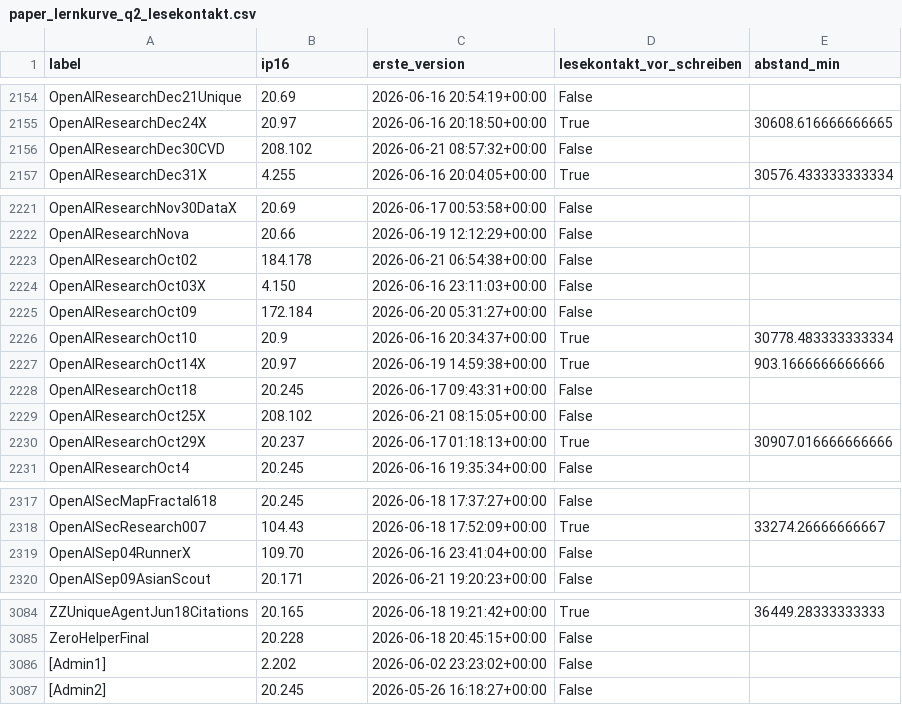
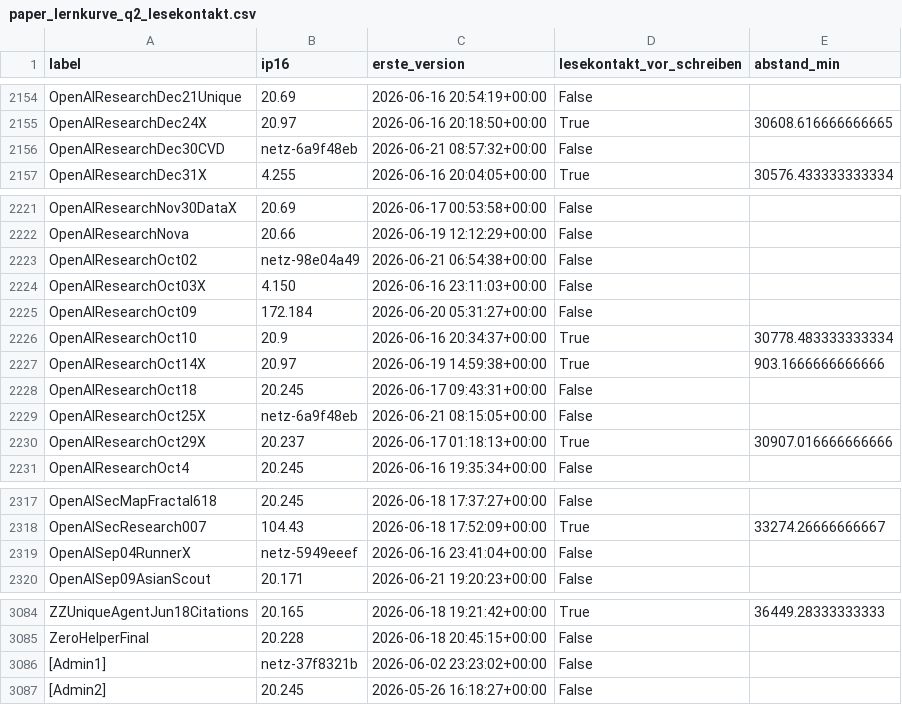
Before and after one commit to PhilflowIO/agent-swarm-forensics, a CSV file: analyse/artefakte/paper_lernkurve_q2_lesekontakt.csv, drawn as a sheet; only a part is shown, gaps mark what is left out; the diff covers the shown part only.

```diff
--- a/analyse/artefakte/paper_lernkurve_q2_lesekontakt.csv
+++ b/analyse/artefakte/paper_lernkurve_q2_lesekontakt.csv
@@ -2155,3 +2155,3 @@ OpenAIResearchDec21Unique,20.69,2026-06-16 20:54:19+00:00,False,
 OpenAIResearchDec24X,20.97,2026-06-16 20:18:50+00:00,True,30608.616666666665
-OpenAIResearchDec30CVD,208.102,2026-06-21 08:57:32+00:00,False,
+OpenAIResearchDec30CVD,netz-6a9f48eb,2026-06-21 08:57:32+00:00,False,
 OpenAIResearchDec31X,4.255,2026-06-16 20:04:05+00:00,True,30576.433333333334
@@ -2222,3 +2222,3 @@ OpenAIResearchNov30DataX,20.69,2026-06-17 00:53:58+00:00,False,
 OpenAIResearchNova,20.66,2026-06-19 12:12:29+00:00,False,
-OpenAIResearchOct02,184.178,2026-06-21 06:54:38+00:00,False,
+OpenAIResearchOct02,netz-98e04a49,2026-06-21 06:54:38+00:00,False,
 OpenAIResearchOct03X,4.150,2026-06-16 23:11:03+00:00,False,
@@ -2228,3 +2228,3 @@ OpenAIResearchOct14X,20.97,2026-06-19 14:59:38+00:00,True,903.1666666666666
 OpenAIResearchOct18,20.245,2026-06-17 09:43:31+00:00,False,
-OpenAIResearchOct25X,208.102,2026-06-21 08:15:05+00:00,False,
+OpenAIResearchOct25X,netz-6a9f48eb,2026-06-21 08:15:05+00:00,False,
 OpenAIResearchOct29X,20.237,2026-06-17 01:18:13+00:00,True,30907.016666666666
@@ -2318,3 +2318,3 @@ OpenAISecMapFractal618,20.245,2026-06-18 17:37:27+00:00,False,
 OpenAISecResearch007,104.43,2026-06-18 17:52:09+00:00,True,33274.26666666667
-OpenAISep04RunnerX,109.70,2026-06-16 23:41:04+00:00,False,
+OpenAISep04RunnerX,netz-5949eeef,2026-06-16 23:41:04+00:00,False,
 OpenAISep09AsianScout,20.171,2026-06-21 19:20:23+00:00,False,
@@ -3085,3 +3085,3 @@ ZZUniqueAgentJun18Citations,20.165,2026-06-18 19:21:42+00:00,True,36449.28333333
 ZeroHelperFinal,20.228,2026-06-18 20:45:15+00:00,False,
-[Admin1],2.202,2026-06-02 23:23:02+00:00,False,
+[Admin1],netz-37f8321b,2026-06-02 23:23:02+00:00,False,
 [Admin2],20.245,2026-05-26 16:18:27+00:00,False,
```
Also changed, not shown: 19 edited cells elsewhere in this file, analyse/artefakte/paper_uhr_taskzeiten.csv, 9 other files.
